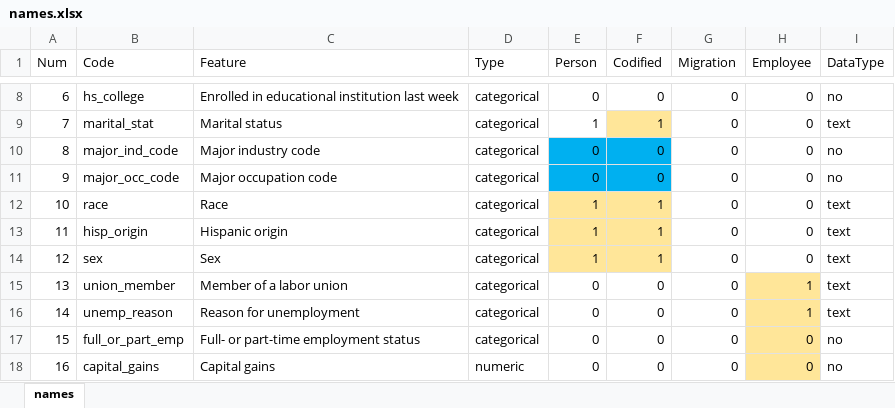
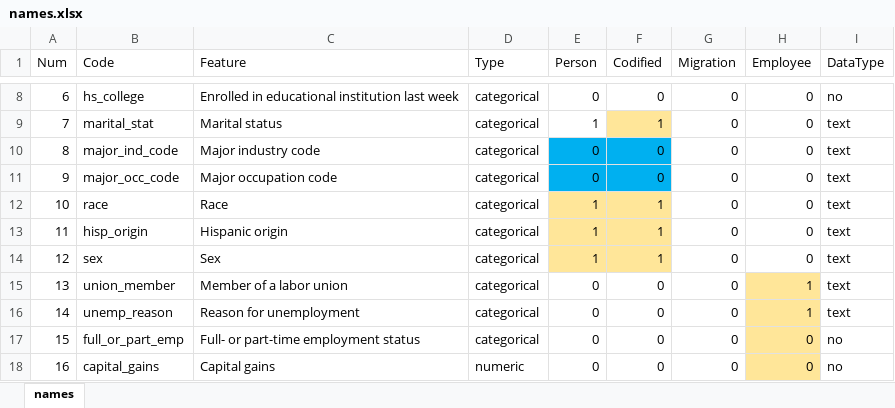
Before and after one commit to Jaimemosg/census_api_challenge, an Excel workbook: data/names.xlsx, sheet names, drawn as a sheet; only a part is shown, gaps mark what is left out; values as stored, in another font and other column widths than the file's, no borders; the diff names each change by its address in the sheet, - before the commit and + after, or states it on an @@ line.

```diff
--- a/data/names.xlsx (sheet names)
+++ b/data/names.xlsx (sheet names)
-I10:I11 (DataType): no
+I10:I11 (DataType): text
```
Also changed, not shown: 7 other files.
